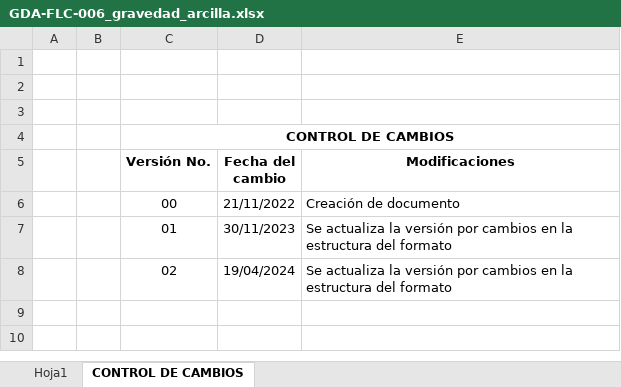
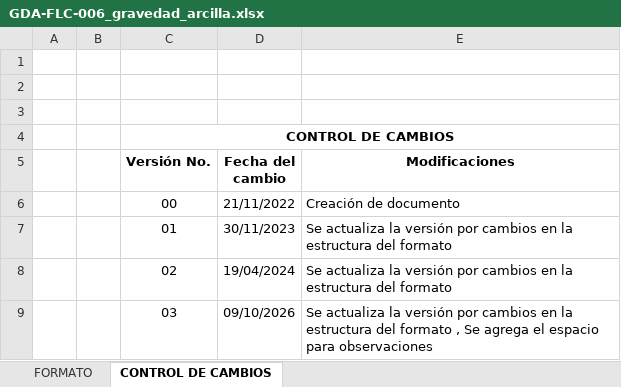
Before and after one commit to nicollcastillo28-tech/app-laboratorio-suelos, an Excel workbook: templates/GDA-FLC-006_gravedad_arcilla.xlsx, sheet CONTROL DE CAMBIOS, drawn as a sheet; values as stored, in another font and other column widths than the file's, no borders; the diff names each change by its address in the sheet, - before the commit and + after, or states it on an @@ line.

```diff
--- a/templates/GDA-FLC-006_gravedad_arcilla.xlsx (sheet CONTROL DE CAMBIOS)
+++ b/templates/GDA-FLC-006_gravedad_arcilla.xlsx (sheet CONTROL DE CAMBIOS)
-sheet tab: Hoja1
+sheet tab: FORMATO
+row 9:  |  | 03 | 09/10/2026 | Se actualiza la versión por cambios en la estructura del formato , Se agrega el espacio para observaciones
```
Also changed, not shown: sheet FORMATO, charts or pictures, templates/GDA-FLC-027_gravedad_fino.xlsx, templates/GDA-FLC-028_gravedad_grueso.xlsx, 2 other files.
